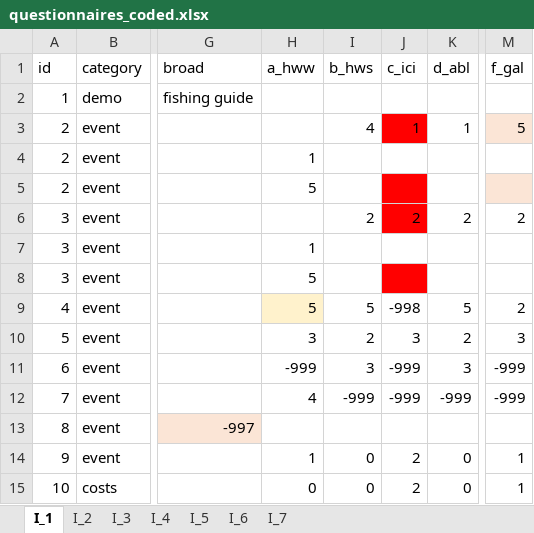
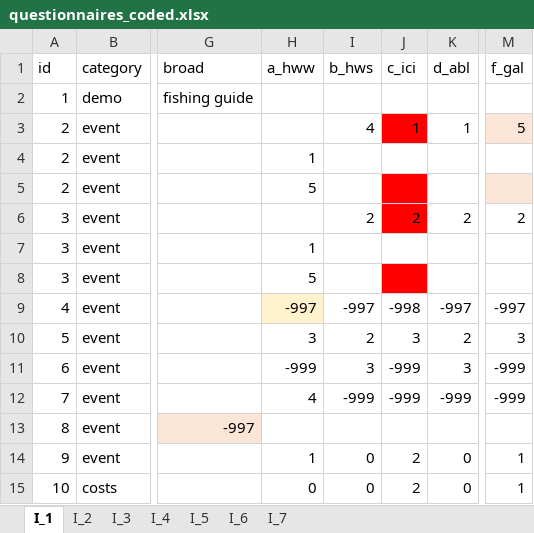
Before and after one commit to EnricoNArmelloni/extreme_weather_risk, an Excel workbook: data/questionnaires_coded.xlsx, sheet I_1, drawn as a sheet; only a part is shown, gaps mark what is left out; values as stored, in another font and other column widths than the file's, no borders; the diff names each change by its address in the sheet, - before the commit and + after, or states it on an @@ line.

```diff
--- a/data/questionnaires_coded.xlsx (sheet I_1)
+++ b/data/questionnaires_coded.xlsx (sheet I_1)
-H9 (a_hww): 5
+H9 (a_hww): -997
-I9 (b_hws): 5
+I9 (b_hws): -997
-K9 (d_abl): 5
+K9 (d_abl): -997
-M9 (f_gal): 2
+M9 (f_gal): -997
```
Also changed, not shown: sheet I_5, 22 other files.
